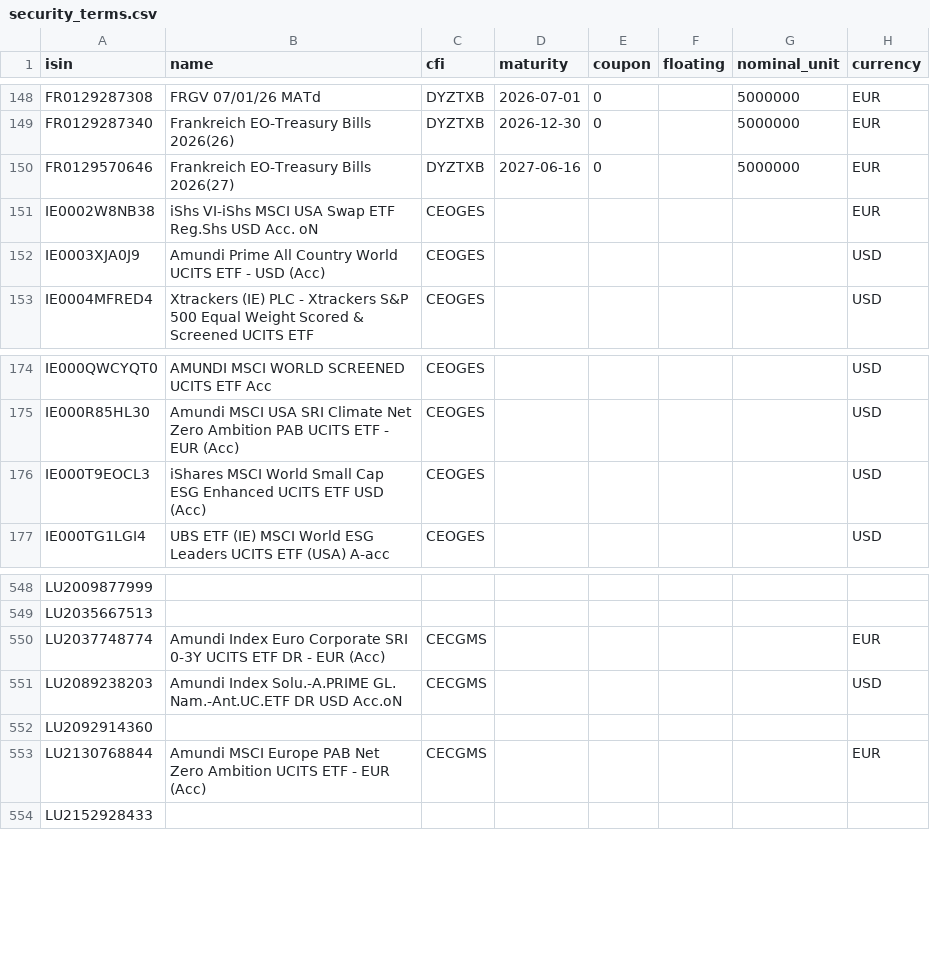
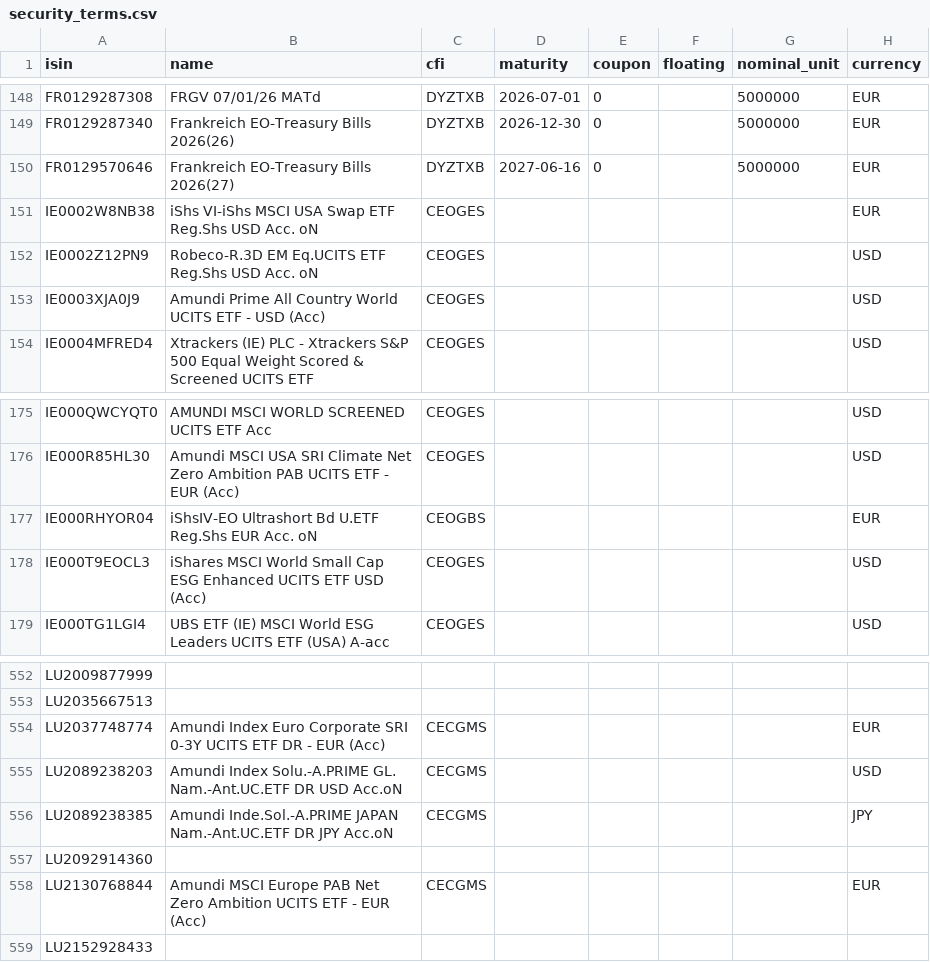
Before and after one commit to VytisCode/pension-fund-tracker, a CSV file: data/security_terms.csv, drawn as a sheet; only a part is shown, gaps mark what is left out; the diff covers the shown part only; the diff names each change by its address in the sheet, - before the commit and + after, or states it on an @@ line.

```diff
--- a/data/security_terms.csv
+++ b/data/security_terms.csv
+row 152: IE0002Z12PN9 | Robeco-R.3D EM Eq.UCITS ETF Reg.Shs USD Acc. oN | CEOGES |  |  |  |  | USD
+row 177: IE000RHYOR04 | iShsIV-EO Ultrashort Bd U.ETF Reg.Shs EUR Acc. oN | CEOGBS |  |  |  |  | EUR
+row 556: LU2089238385 | Amundi Inde.Sol.-A.PRIME JAPAN Nam.-Ant.UC.ETF DR JPY Acc.oN | CECGMS |  |  |  |  | JPY
```
Also changed, not shown: 8 added rows elsewhere in this file, data/isin_names.csv.
